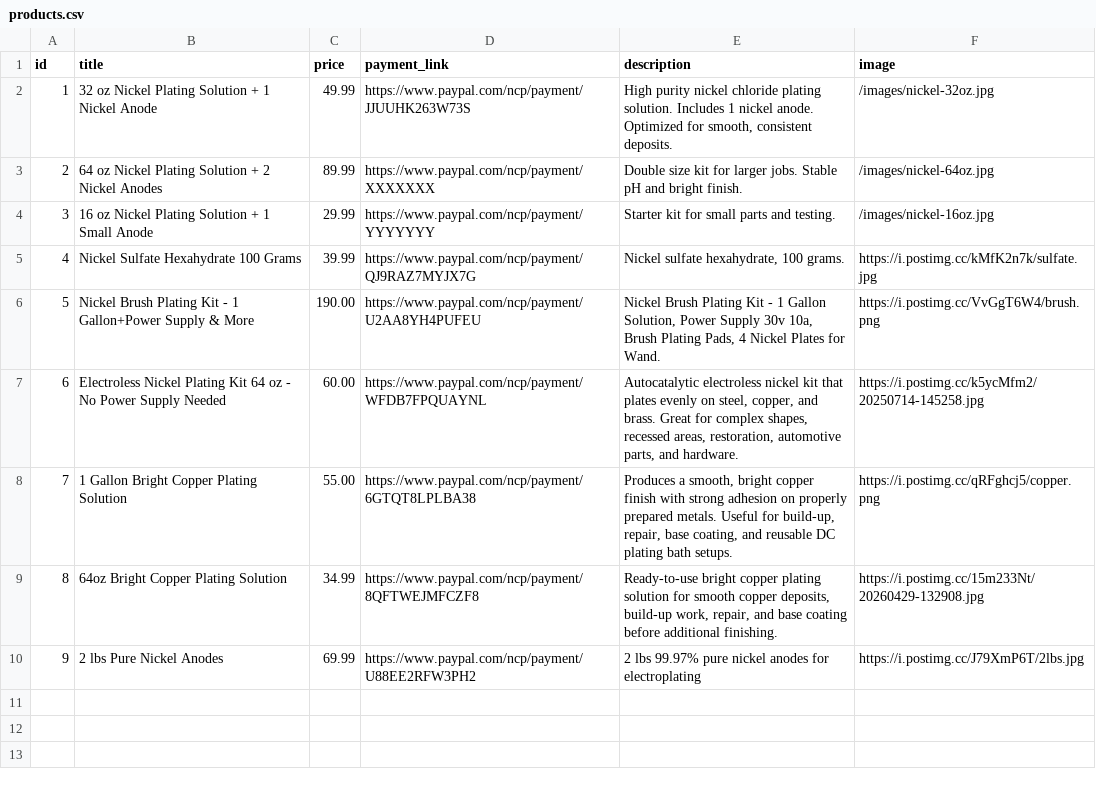
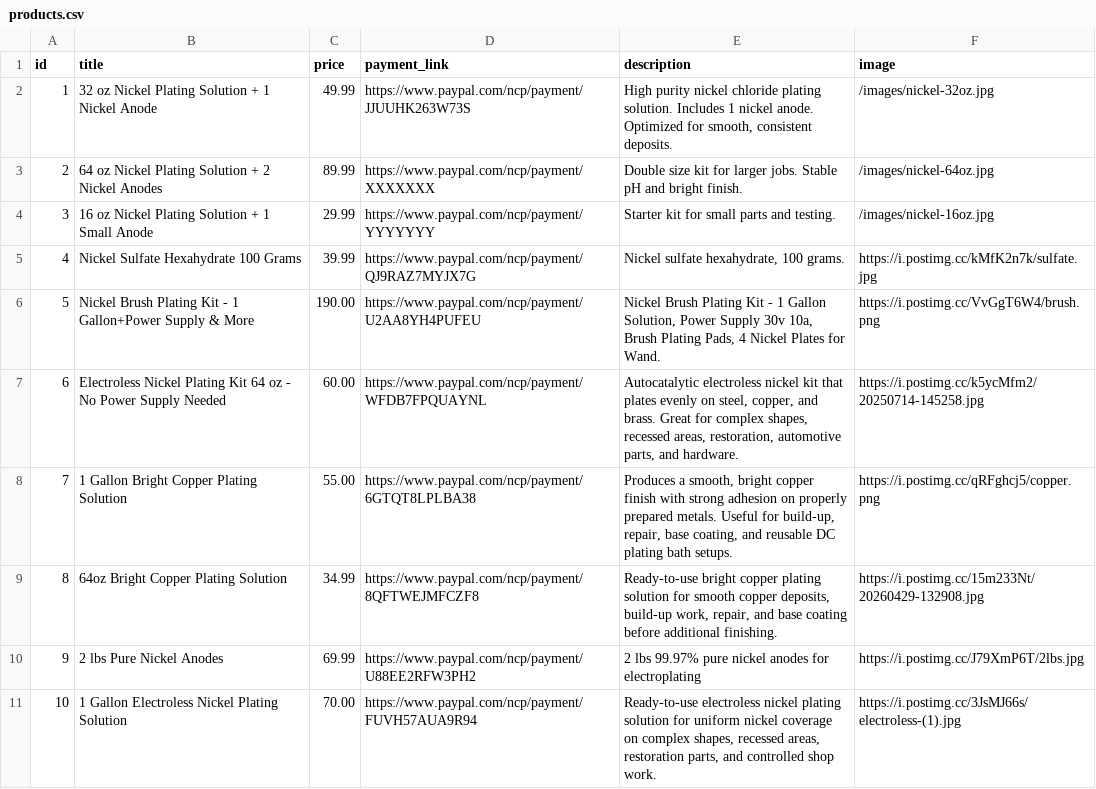
Before and after one commit to demoproject2021/nickelplatingpro, a CSV file: products.csv, drawn as a sheet; the diff names each change by its address in the sheet, - before the commit and + after, or states it on an @@ line.

```diff
--- a/products.csv
+++ b/products.csv
+row 11: 10 | 1 Gallon Electroless Nickel Plating Solution | 70.00 | https://www.paypal.com/ncp/payment/FUVH57AUA9R94 | Ready-to-use electroless nickel plating solution for uniform nickel coverage on complex shapes, recessed areas, restoration parts, and controlled shop work. | https://i.postimg.cc/3JsMJ66s/electroless-(1).jpg
```
Also changed, not shown: 2 other files.
